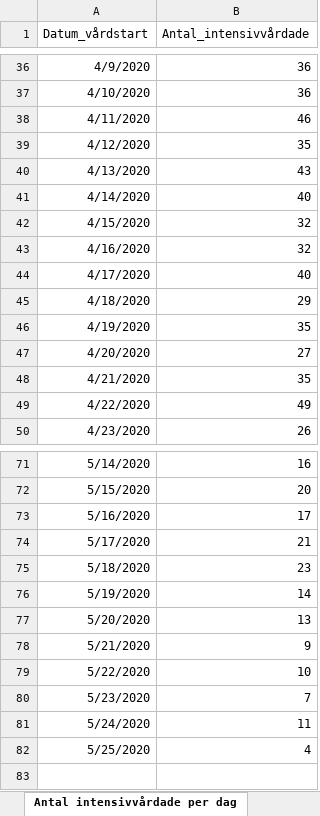
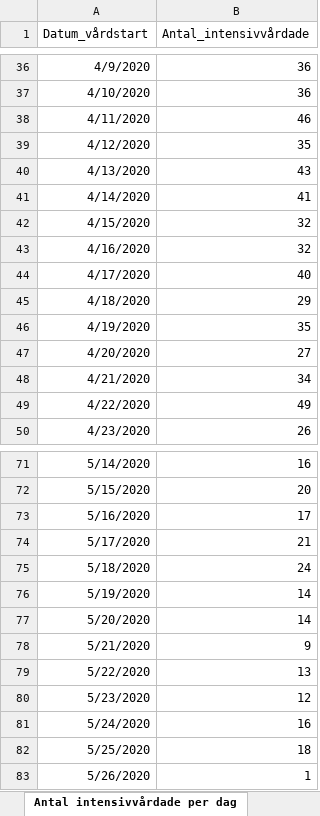
Before and after one commit to magnus08/fhmgraph, an Excel workbook: data/20200526.xlsx, sheet Antal intensivvårdade per dag, drawn as a sheet; only a part is shown, gaps mark what is left out; values as stored, in another font and other column widths than the file's, no borders; the diff names each change by its address in the sheet, - before the commit and + after, or states it on an @@ line.

```diff
--- a/data/20200526.xlsx (sheet Antal intensivvårdade per dag)
+++ b/data/20200526.xlsx (sheet Antal intensivvårdade per dag)
-B41 (Antal_intensivvårdade): 40
+B41 (Antal_intensivvårdade): 41
-B48 (Antal_intensivvårdade): 35
+B48 (Antal_intensivvårdade): 34
-B75 (Antal_intensivvårdade): 23
+B75 (Antal_intensivvårdade): 24
-B77 (Antal_intensivvårdade): 13
+B77 (Antal_intensivvårdade): 14
-B79 (Antal_intensivvårdade): 10
+B79 (Antal_intensivvårdade): 13
-B80 (Antal_intensivvårdade): 7
+B80 (Antal_intensivvårdade): 12
-B81 (Antal_intensivvårdade): 11
+B81 (Antal_intensivvårdade): 16
-B82 (Antal_intensivvårdade): 4
+B82 (Antal_intensivvårdade): 18
+row 83: 5/26/2020 | 1
```
Also changed, not shown: sheet Totalt antal per region, sheet Antal per dag region, sheet Totalt antal per åldersgrupp, sheet Antal avlidna per dag, sheet Totalt antal per kön, other sheet tabs, 1 other file.
